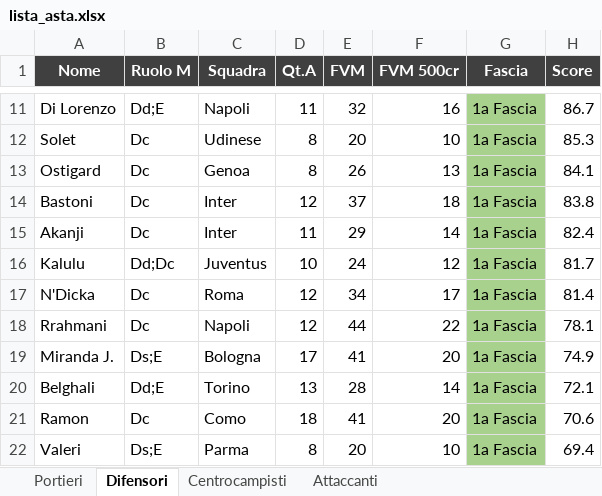
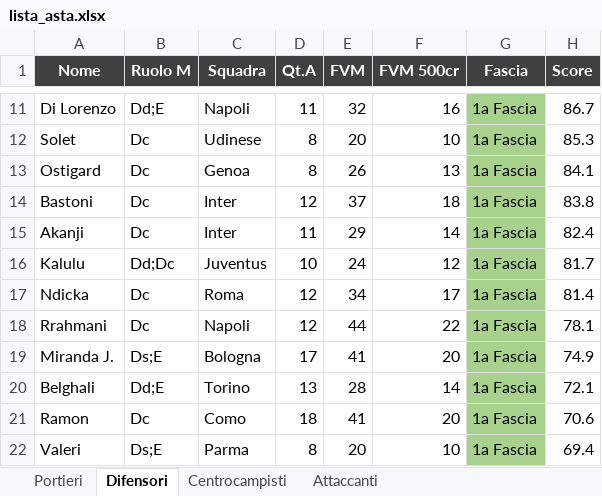
Before and after one commit to danielebaldo/fantaden, an Excel workbook: export/lista_asta.xlsx, sheet Difensori, drawn as a sheet; only a part is shown, gaps mark what is left out; values as stored, in another font and other column widths than the file's, no borders; the diff names each change by its address in the sheet, - before the commit and + after, or states it on an @@ line.

```diff
--- a/export/lista_asta.xlsx (sheet Difensori)
+++ b/export/lista_asta.xlsx (sheet Difensori)
-A17 (Nome): N'Dicka
+A17 (Nome): Ndicka
```
Also changed, not shown: 5 other files.
